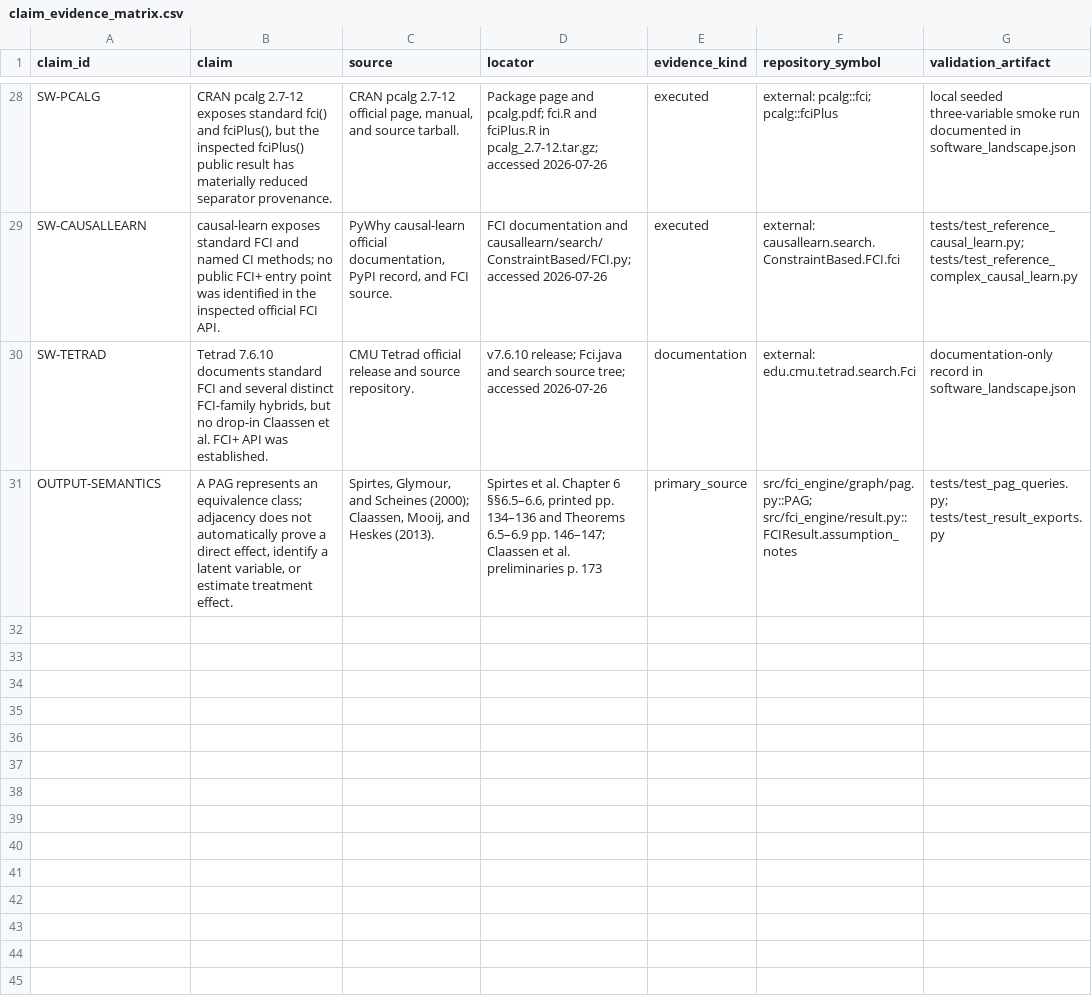
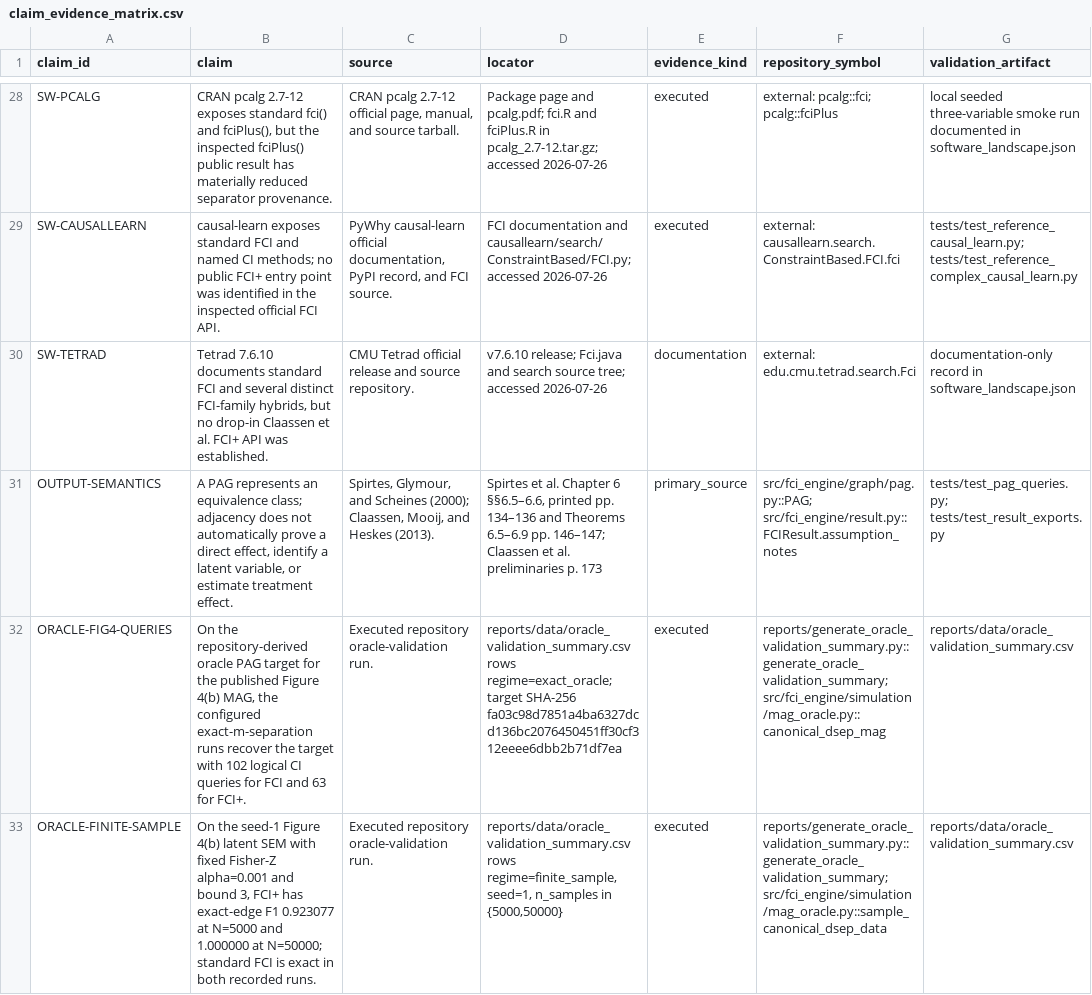
Before and after one commit to ada-yq225/FCI, a CSV file: reports/research/claim_evidence_matrix.csv, drawn as a sheet; only a part is shown, gaps mark what is left out; the diff names each change by its address in the sheet, - before the commit and + after, or states it on an @@ line.

Commit message:
docs: harden report evidence claims

```diff
--- a/reports/research/claim_evidence_matrix.csv
+++ b/reports/research/claim_evidence_matrix.csv
+row 32: ORACLE-FIG4-QUERIES | On the repository-derived oracle PAG target for the published Figure 4(b) MAG, the configured exact-m-separation runs recover the target with 102 logical CI queries for FCI and 63 for FCI+. | Executed repository oracle-validation run. | reports/data/oracle_validation_summary.csv rows regime=exact_oracle; target SHA-256 fa03c98d7851a4ba6327dcd136bc2076450451ff30cf312eeee6dbb2b71df7ea | executed | reports/generate_oracle_validation_summary.py::generate_oracle_validation_summary; src/fci_engine/simulation/mag_oracle.py::canonical_dsep_mag | reports/data/oracle_validation_summary.csv
+row 33: ORACLE-FINITE-SAMPLE | On the seed-1 Figure 4(b) latent SEM with fixed Fisher-Z alpha=0.001 and bound 3, FCI+ has exact-edge F1 0.923077 at N=5000 and 1.000000 at N=50000; standard FCI is exact in both recorded runs. | Executed repository oracle-validation run. | reports/data/oracle_validation_summary.csv rows regime=finite_sample, seed=1, n_samples in {5000,50000} | executed | reports/generate_oracle_validation_summary.py::generate_oracle_validation_summary; src/fci_engine/simulation/mag_oracle.py::sample_canonical_dsep_data | reports/data/oracle_validation_summary.csv
```
Also changed, not shown: 9 other files.
